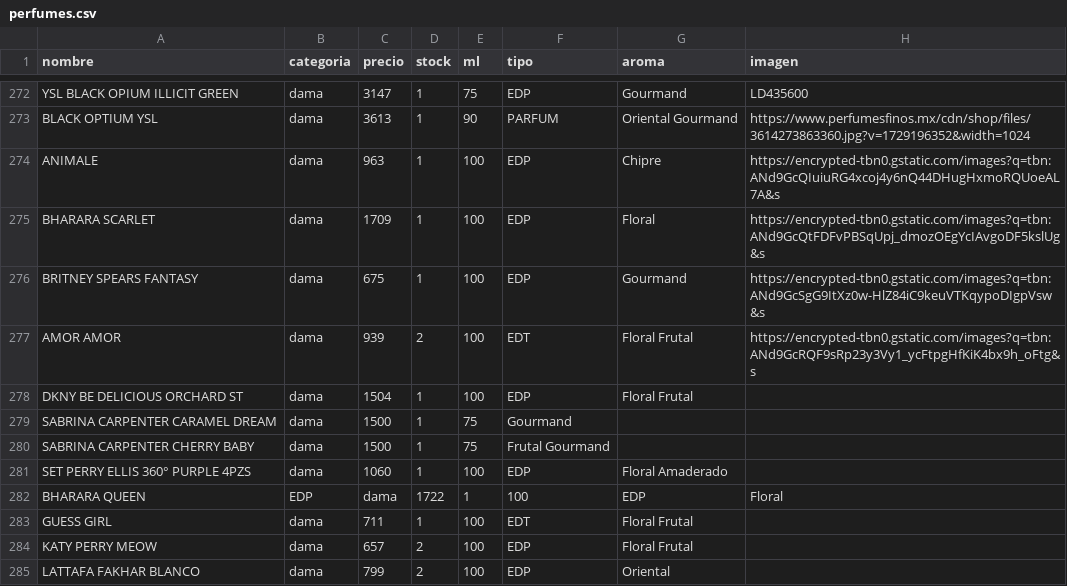
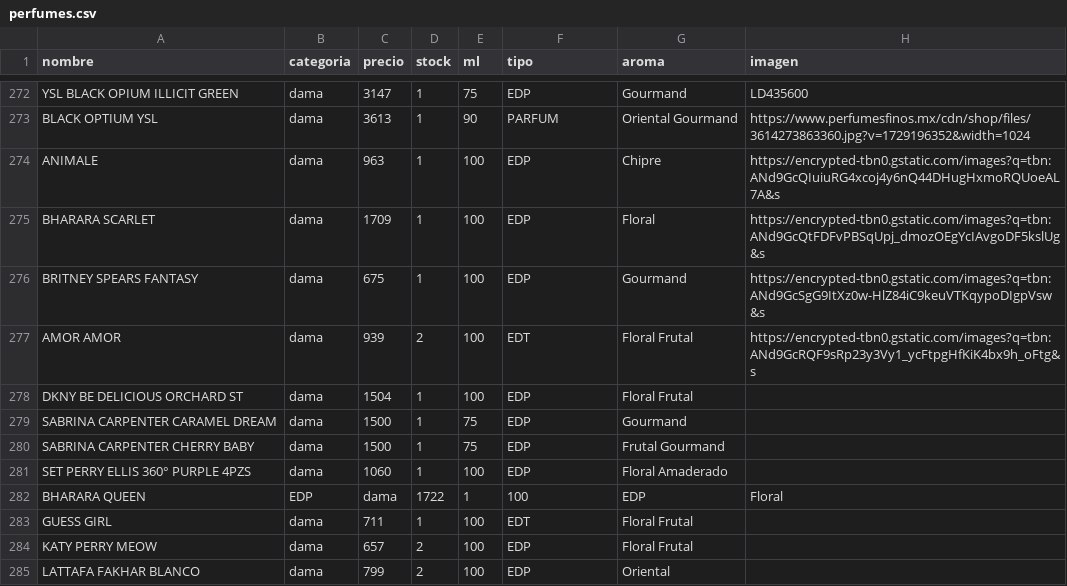
Before and after one commit to credilandia/credilandia.github.io, a CSV file: perfumes.csv, drawn as a sheet; only a part is shown, gaps mark what is left out.

Commit message:
Update perfumes.csv

```diff
--- a/perfumes.csv
+++ b/perfumes.csv
@@ -278,4 +278,4 @@ AMOR AMOR,dama,939,2,100,EDT,Floral Frutal,https://encrypted-tbn0.gstatic.com/im
 DKNY BE DELICIOUS ORCHARD ST,dama,1504,1,100,EDP,Floral Frutal,	
-SABRINA CARPENTER CARAMEL DREAM,dama,1500,1,75,Gourmand,
-SABRINA CARPENTER CHERRY BABY,dama,1500,1,75,Frutal Gourmand,	
+SABRINA CARPENTER CARAMEL DREAM,dama,1500,1,75,EDP,Gourmand,
+SABRINA CARPENTER CHERRY BABY,dama,1500,1,75,EDP,Frutal Gourmand,	
 SET PERRY ELLIS 360° PURPLE 4PZS,dama,1060,1,100,EDP,Floral Amaderado,	
```
